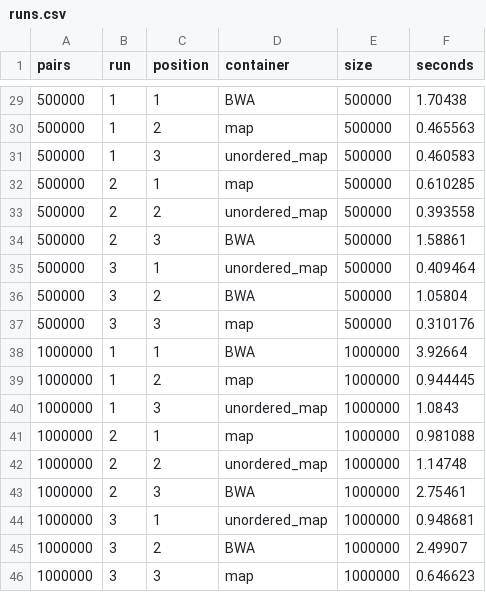
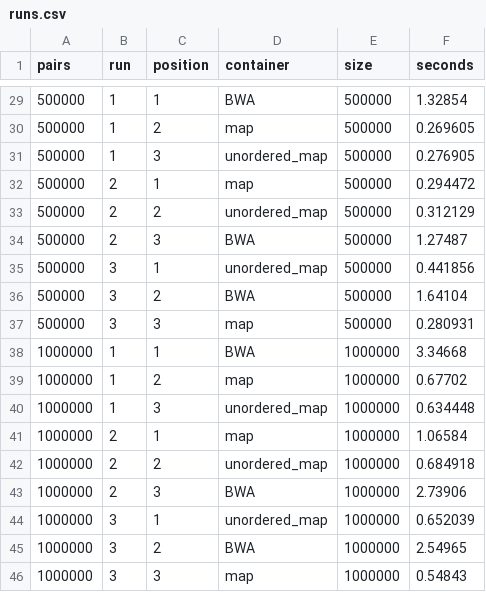
Before and after one commit to Dovgalyuk/Algorithms, a CSV file: Lab5CPP/graphs/runs.csv, drawn as a sheet; only a part is shown, gaps mark what is left out; the diff covers the shown part only.

```diff
--- a/Lab5CPP/graphs/runs.csv
+++ b/Lab5CPP/graphs/runs.csv
@@ -29,18 +29,18 @@ pairs,run,position,container,size,seconds
-500000,1,1,BWA,500000,1.70438
-500000,1,2,map,500000,0.465563
-500000,1,3,unordered_map,500000,0.460583
-500000,2,1,map,500000,0.610285
-500000,2,2,unordered_map,500000,0.393558
-500000,2,3,BWA,500000,1.58861
-500000,3,1,unordered_map,500000,0.409464
-500000,3,2,BWA,500000,1.05804
-500000,3,3,map,500000,0.310176
-1000000,1,1,BWA,1000000,3.92664
-1000000,1,2,map,1000000,0.944445
-1000000,1,3,unordered_map,1000000,1.0843
-1000000,2,1,map,1000000,0.981088
-1000000,2,2,unordered_map,1000000,1.14748
-1000000,2,3,BWA,1000000,2.75461
-1000000,3,1,unordered_map,1000000,0.948681
-1000000,3,2,BWA,1000000,2.49907
-1000000,3,3,map,1000000,0.646623
+500000,1,1,BWA,500000,1.32854
+500000,1,2,map,500000,0.269605
+500000,1,3,unordered_map,500000,0.276905
+500000,2,1,map,500000,0.294472
+500000,2,2,unordered_map,500000,0.312129
+500000,2,3,BWA,500000,1.27487
+500000,3,1,unordered_map,500000,0.441856
+500000,3,2,BWA,500000,1.64104
+500000,3,3,map,500000,0.280931
+1000000,1,1,BWA,1000000,3.34668
+1000000,1,2,map,1000000,0.67702
+1000000,1,3,unordered_map,1000000,0.634448
+1000000,2,1,map,1000000,1.06584
+1000000,2,2,unordered_map,1000000,0.684918
+1000000,2,3,BWA,1000000,2.73906
+1000000,3,1,unordered_map,1000000,0.652039
+1000000,3,2,BWA,1000000,2.54965
+1000000,3,3,map,1000000,0.54843
```
Also changed, not shown: 27 edited cells elsewhere in this file, Lab5CPP/graphs/medians.csv, 6 other files.
